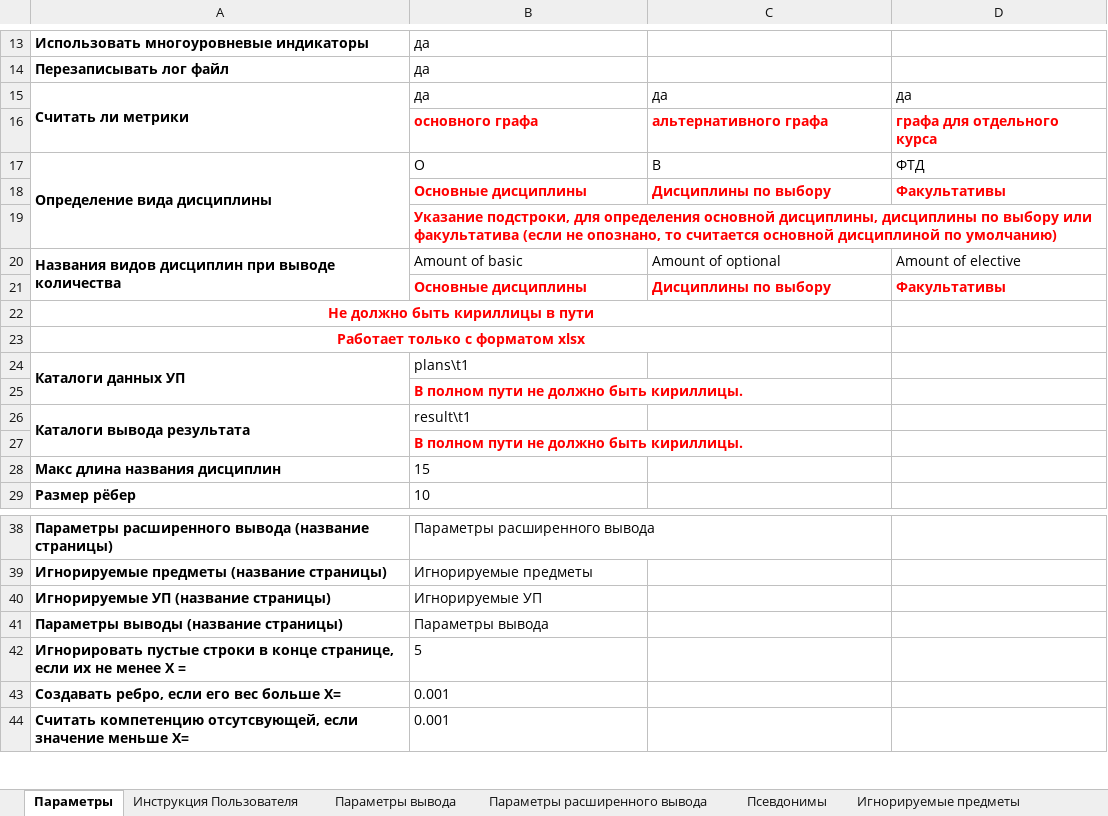
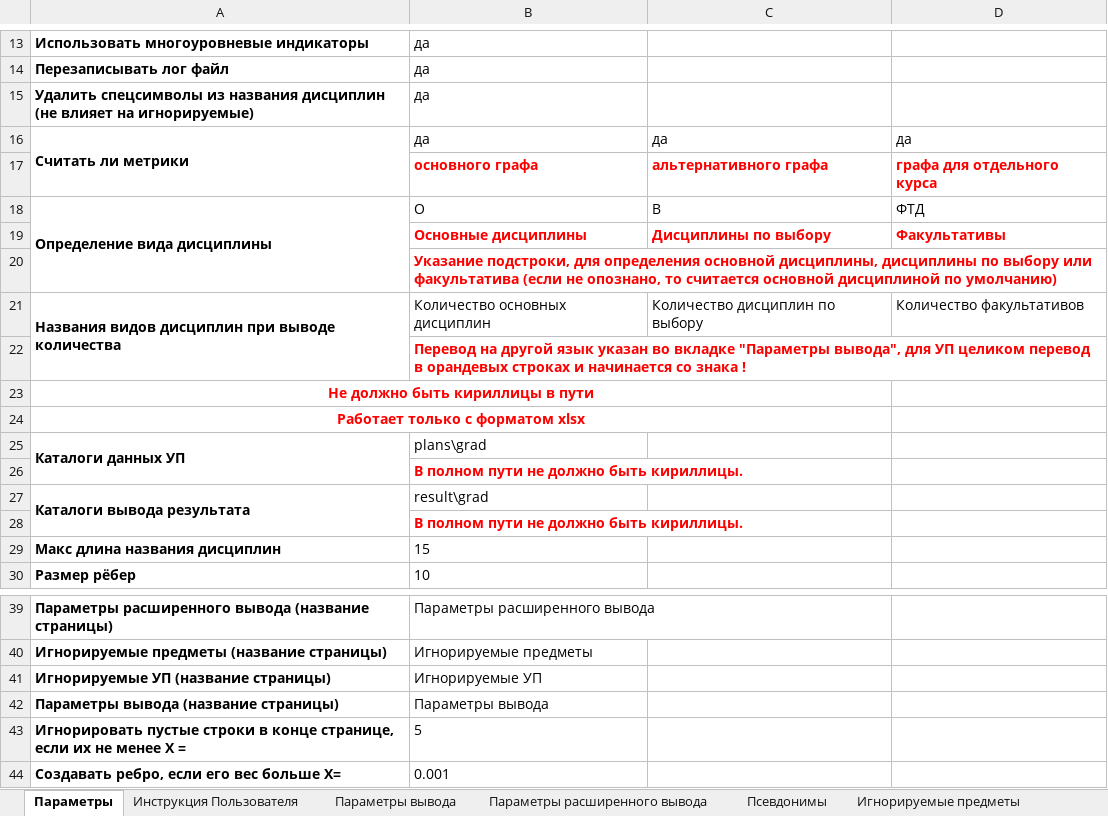
Before and after one commit to ekhalturin-ki15/SPA-SFU2, an Excel workbook: config.xlsx, sheet Параметры, drawn as a sheet; only a part is shown, gaps mark what is left out; the shorter side is filled out with more unchanged rows; values as stored, in another font and other column widths than the file's, no borders; removed rows and columns are numbered as before the commit, all else as after; the diff names each change by its address in the sheet, - before the commit and + after, or states it on an @@ line.

Commit message:
v 1.4.1 Из названий предметов убраны задвоенные пробелы и есть возможность убрать знаки препенаний. Вывод кол-во дисциплин по выбору, основных и факультативных. Теперь программа находит ложно указанные дисциплины из страницы Компетенции(2)

```diff
--- a/config.xlsx (sheet Параметры)
+++ b/config.xlsx (sheet Параметры)
+row 15: Удалить спецсимволы из названия дисциплин (не влияет на игнорируемые) | да
-B21: Amount of basic
+B21: Количество основных дисциплин
-C21: Amount of optional
+C21: Количество дисциплин по выбору
-D21: Amount of elective
+D21: Количество факультативов
-row 21:  | Основные дисциплины | Дисциплины по выбору | Факультативы
+row 22:  | Перевод на другой язык указан во вкладке "Параметры вывода", для УП целиком перевод в орандевых строках и начинается со знака !
-B25: plans\t1
+B25: plans\grad
-B27: result\t1
+B27: result\grad
-A42: Параметры выводы (название страницы)
+A42: Параметры вывода (название страницы)
```
Also changed, not shown: sheet Параметры вывода, sheet Игнорируемые предметы, 8 other files.
